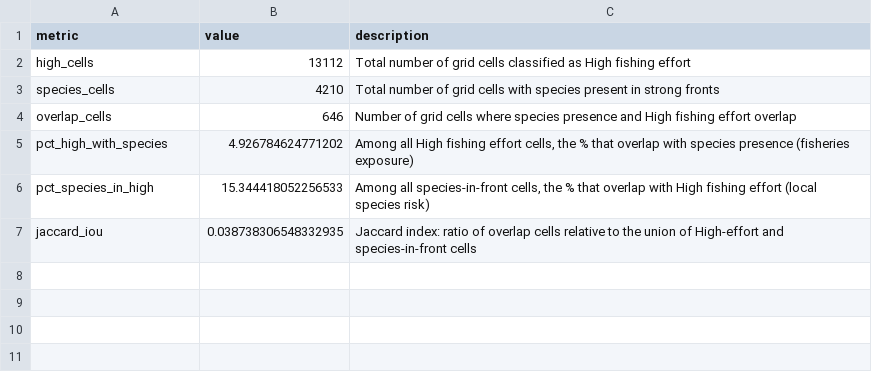
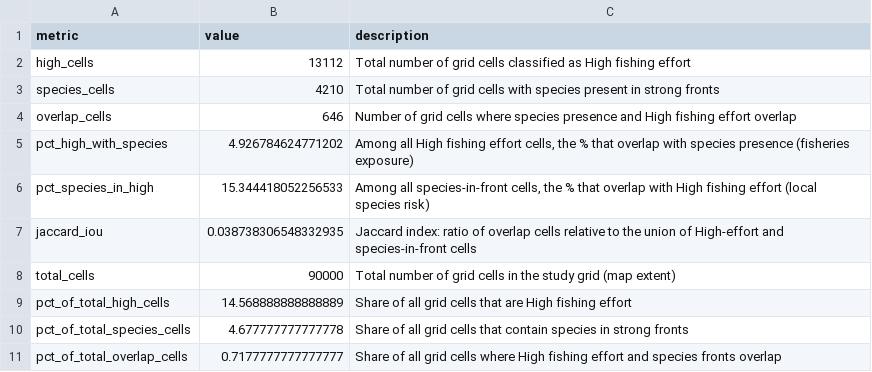
Before and after one commit to IsaakBM/gfw-fronts-megafauna, a CSV file: outputs/tables/overlap_gfw_species_summary.csv, drawn as a sheet; the diff names each change by its address in the sheet, - before the commit and + after, or states it on an @@ line.

Commit message:
Add summary stats to overlap_gfw_species_summary.csv
Added total grid cell count and percentages of High fishing effort, species presence, and overlap cells relative to the total grid cells in the study area.

```diff
--- a/outputs/tables/overlap_gfw_species_summary.csv
+++ b/outputs/tables/overlap_gfw_species_summary.csv
+row 8: total_cells | 90000 | Total number of grid cells in the study grid (map extent)
+row 9: pct_of_total_high_cells | 14.568888888888889 | Share of all grid cells that are High fishing effort
+row 10: pct_of_total_species_cells | 4.677777777777778 | Share of all grid cells that contain species in strong fronts
+row 11: pct_of_total_overlap_cells | 0.7177777777777777 | Share of all grid cells where High fishing effort and species fronts overlap
```
